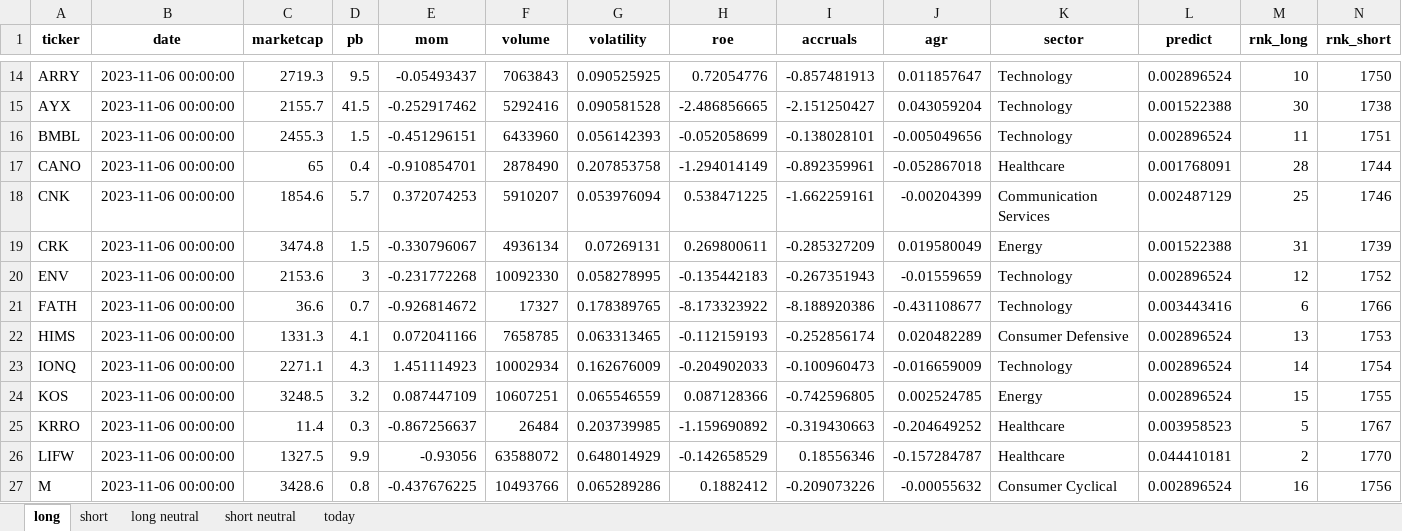
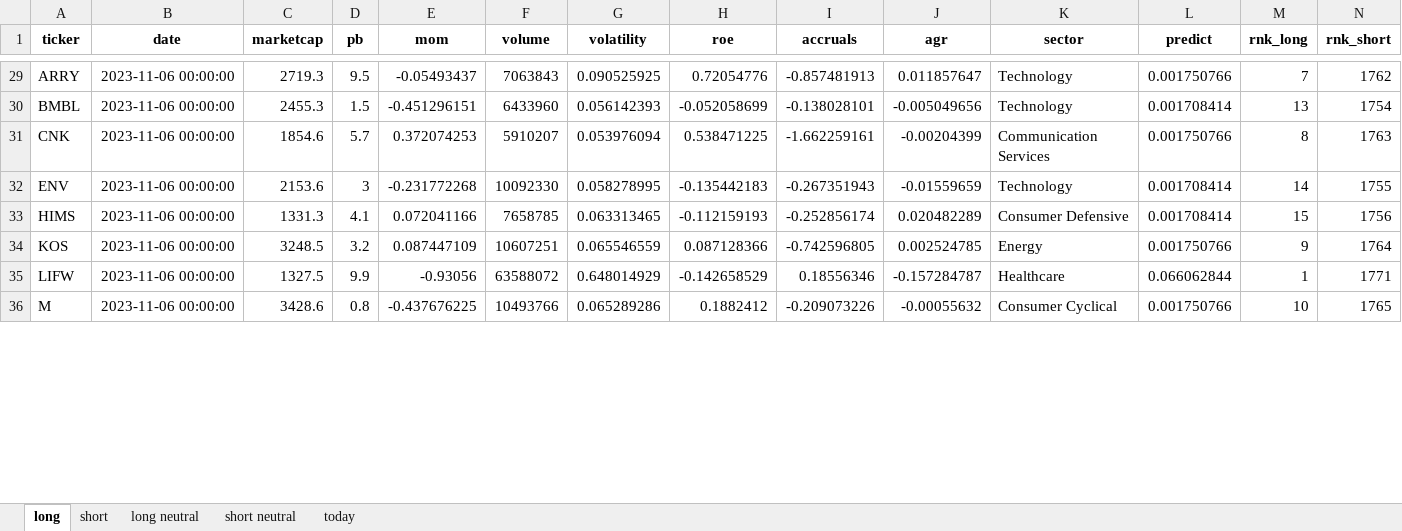
Before and after one commit to lashike/mgmt638, an Excel workbook: notebooks/portfolios 2023-11-08.xlsx, sheet long, drawn as a sheet; only a part is shown, gaps mark what is left out; values as stored, in another font and other column widths than the file's, no borders; removed rows and columns are numbered as before the commit, all else as after; the diff covers the shown part only; the diff names each change by its address in the sheet, - before the commit and + after, or states it on an @@ line.

```diff
--- a/notebooks/portfolios 2023-11-08.xlsx (sheet long)
+++ b/notebooks/portfolios 2023-11-08.xlsx (sheet long)
-L29 (predict): 0.002896524
+L29 (predict): 0.001750766
-M29 (rnk_long): 10
+M29 (rnk_long): 7
-N29 (rnk_short): 1750
+N29 (rnk_short): 1762
-row 15: AYX | 2023-11-06 00:00:00 | 2155.7 | 41.5 | -0.252917462 | 5292416 | 0.090581528 | -2.486856665 | -2.151250427 | 0.043059204 | Technology | 0.001522388 | 30 | 1738
-L30 (predict): 0.002896524
+L30 (predict): 0.001708414
-M30 (rnk_long): 11
+M30 (rnk_long): 13
-N30 (rnk_short): 1751
+N30 (rnk_short): 1754
-row 17: CANO | 2023-11-06 00:00:00 | 65 | 0.4 | -0.910854701 | 2878490 | 0.207853758 | -1.294014149 | -0.892359961 | -0.052867018 | Healthcare | 0.001768091 | 28 | 1744
-L31 (predict): 0.002487129
+L31 (predict): 0.001750766
-M31 (rnk_long): 25
+M31 (rnk_long): 8
-N31 (rnk_short): 1746
+N31 (rnk_short): 1763
-row 19: CRK | 2023-11-06 00:00:00 | 3474.8 | 1.5 | -0.330796067 | 4936134 | 0.07269131 | 0.269800611 | -0.285327209 | 0.019580049 | Energy | 0.001522388 | 31 | 1739
-L32 (predict): 0.002896524
+L32 (predict): 0.001708414
-M32 (rnk_long): 12
+M32 (rnk_long): 14
-N32 (rnk_short): 1752
+N32 (rnk_short): 1755
-row 21: FATH | 2023-11-06 00:00:00 | 36.6 | 0.7 | -0.926814672 | 17327 | 0.178389765 | -8.173323922 | -8.188920386 | -0.431108677 | Technology | 0.003443416 | 6 | 1766
-L33 (predict): 0.002896524
+L33 (predict): 0.001708414
-M33 (rnk_long): 13
+M33 (rnk_long): 15
-N33 (rnk_short): 1753
+N33 (rnk_short): 1756
-row 23: IONQ | 2023-11-06 00:00:00 | 2271.1 | 4.3 | 1.451114923 | 10002934 | 0.162676009 | -0.204902033 | -0.100960473 | -0.016659009 | Technology | 0.002896524 | 14 | 1754
-L34 (predict): 0.002896524
+L34 (predict): 0.001750766
-M34 (rnk_long): 15
+M34 (rnk_long): 9
-N34 (rnk_short): 1755
+N34 (rnk_short): 1764
-row 25: KRRO | 2023-11-06 00:00:00 | 11.4 | 0.3 | -0.867256637 | 26484 | 0.203739985 | -1.159690892 | -0.319430663 | -0.204649252 | Healthcare | 0.003958523 | 5 | 1767
-L35 (predict): 0.044410181
+L35 (predict): 0.066062844
-M35 (rnk_long): 2
+M35 (rnk_long): 1
-N35 (rnk_short): 1770
+N35 (rnk_short): 1771
-L36 (predict): 0.002896524
+L36 (predict): 0.001750766
-M36 (rnk_long): 16
+M36 (rnk_long): 10
-N36 (rnk_short): 1756
+N36 (rnk_short): 1765
```
Also changed, not shown: 18 added rows, 12 removed rows and 48 edited cells elsewhere in this sheet, sheet today, sheet short, sheet short neutral, sheet long neutral, 9 other files.
